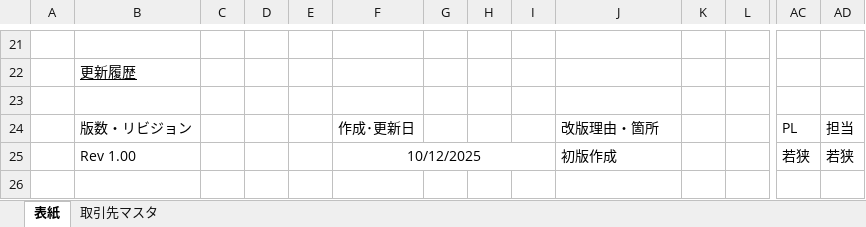
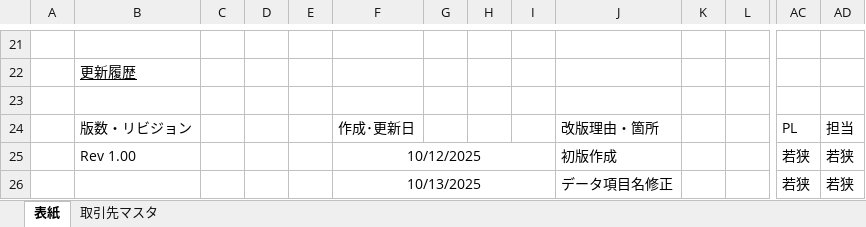
Before and after one commit to waka-di/ToDoList, an Excel workbook: 設計書/基本設計/テーブル定義書.xlsx, sheet 表紙, drawn as a sheet; only a part is shown, gaps mark what is left out; values as stored, in another font and other column widths than the file's, no borders; charts and pictures not drawn; rows hold the shown columns only; the diff names each change by its address in the sheet, - before the commit and + after, or states it on an @@ line.

```diff
--- a/設計書/基本設計/テーブル定義書.xlsx (sheet 表紙)
+++ b/設計書/基本設計/テーブル定義書.xlsx (sheet 表紙)
+row 26:  |  |  |  |  | 10/13/2025 |  |  |  | データ項目名修正 |  |  | 若狭 | 若狭
```
Also changed, not shown: sheet 取引先マスタ, 5 other files.
